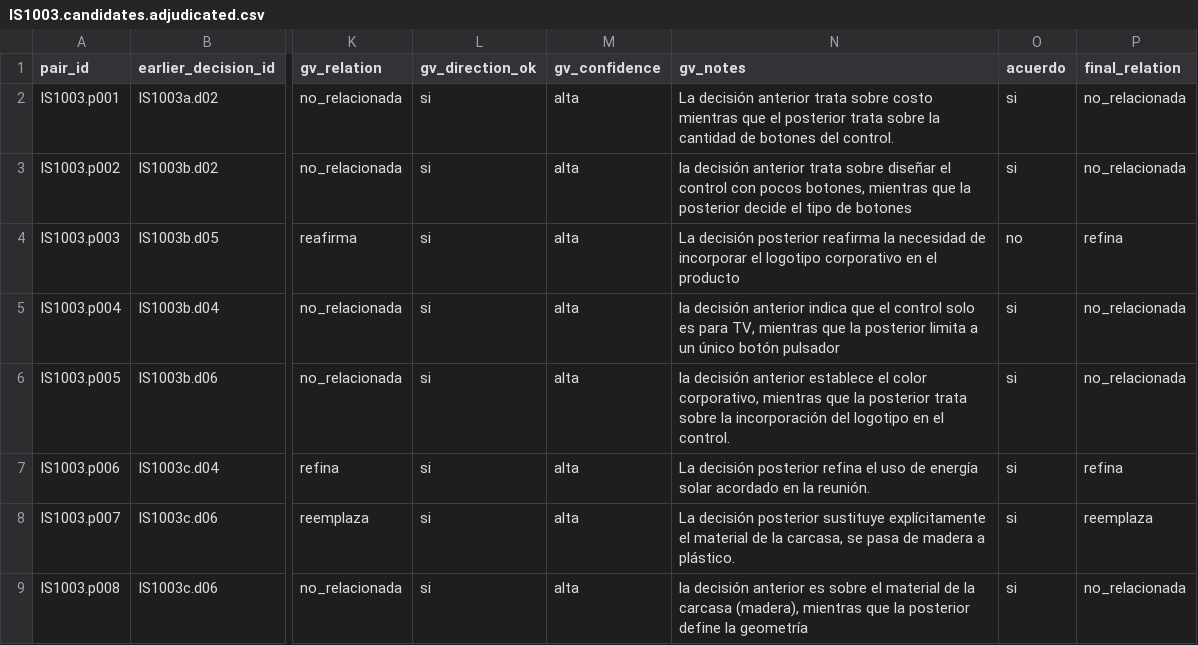
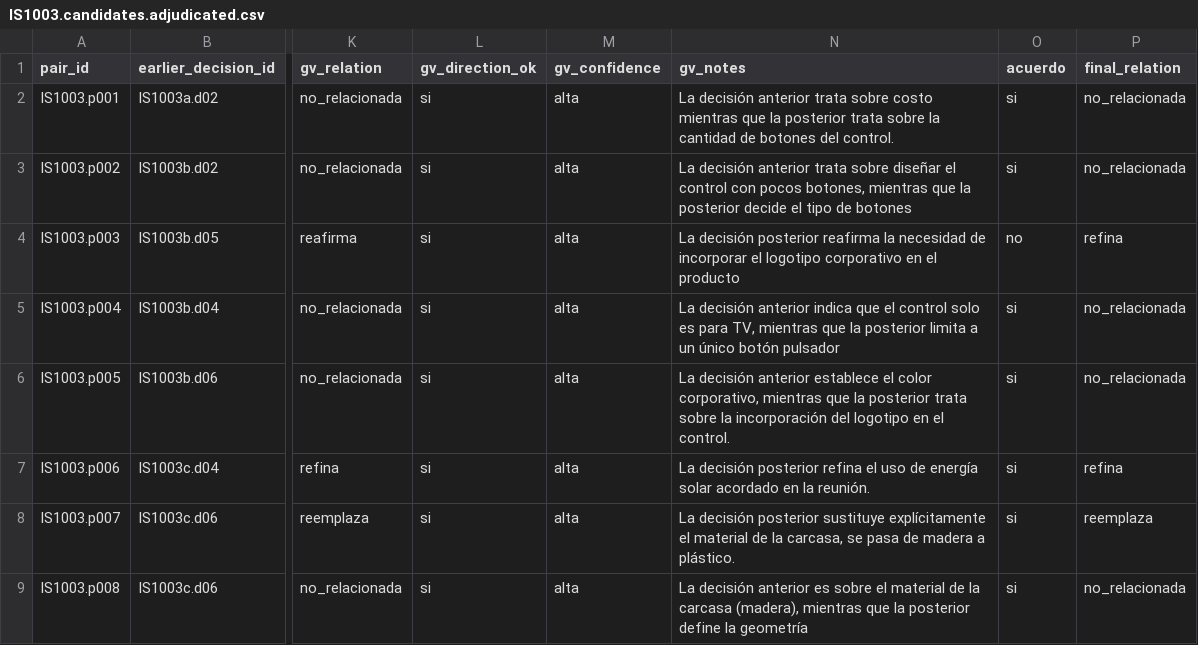
Before and after one commit to jasonssdev/mcd-afg, a CSV file: data/processed/relations/IS1003.candidates.adjudicated.csv, drawn as a sheet; only a part is shown, gaps mark what is left out; the diff names each change by its address in the sheet, - before the commit and + after, or states it on an @@ line.

```diff
--- a/data/processed/relations/IS1003.candidates.adjudicated.csv
+++ b/data/processed/relations/IS1003.candidates.adjudicated.csv
-N2 (gv_notes): …mientras que el posterior trata…
+N2 (gv_notes): …mientras que la posterior trata…
-N3 (gv_notes): la decisión anterior…
+N3 (gv_notes): La decisión anterior…
-N5 (gv_notes): la decisión anterior…
+N5 (gv_notes): La decisión anterior…
-N6 (gv_notes): la decisión anterior…
+N6 (gv_notes): La decisión anterior…
-N9 (gv_notes): la decisión anterior…
+N9 (gv_notes): La decisión anterior…
```
Also changed, not shown: data/processed/decisions/IS1003.decisions.adjudicated.csv, data/processed/decisions/IS1003.decisions.gv.csv, 1 other file.
